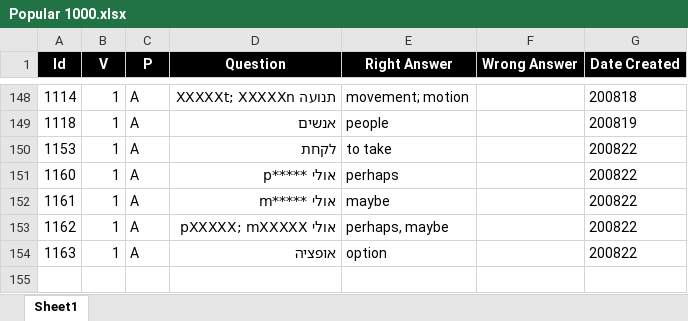
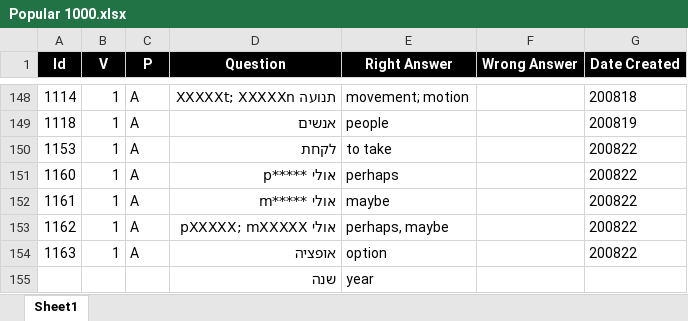
Before and after one commit to valdas1966/myq, an Excel workbook: Questions/English/Popular 1000.xlsx, sheet Sheet1, drawn as a sheet; only a part is shown, gaps mark what is left out; values as stored, in another font and other column widths than the file's, no borders; conditional formats not drawn; the diff names each change by its address in the sheet, - before the commit and + after, or states it on an @@ line.

```diff
--- a/Questions/English/Popular 1000.xlsx (sheet Sheet1)
+++ b/Questions/English/Popular 1000.xlsx (sheet Sheet1)
+row 155:  |  |  | שנה | year
```
Also changed, not shown: Questions/English/Definitions 1000.xlsx, Questions/English/Phrases 1000.xlsx, 1 other file.
